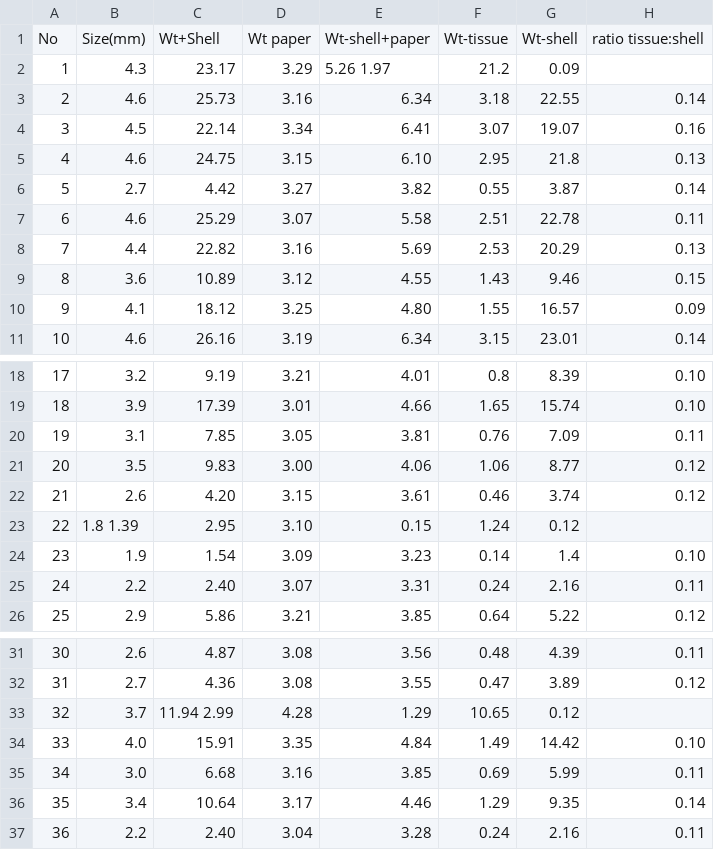
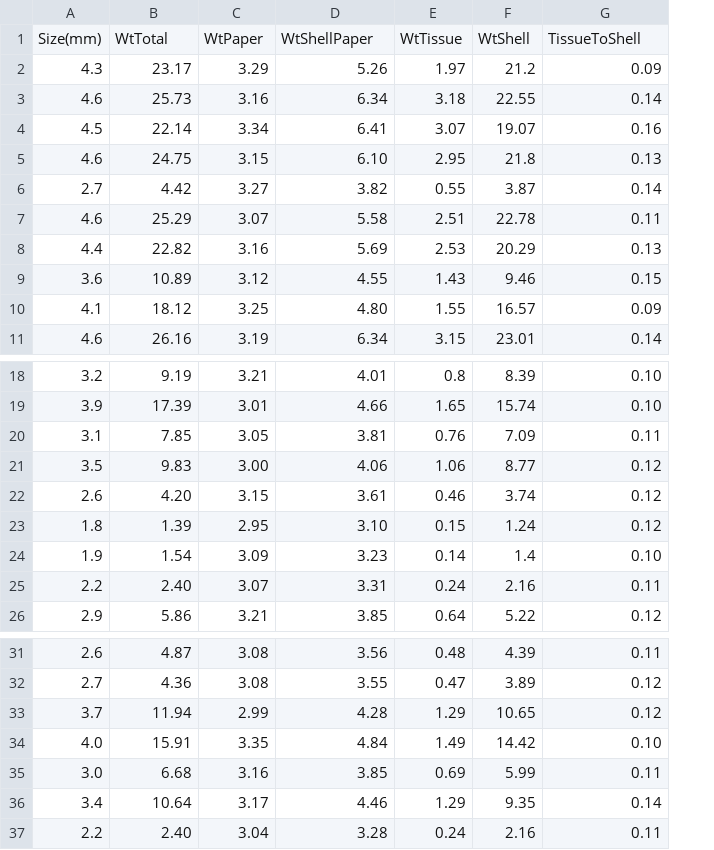
Before and after one commit to rah/optimal-search, a CSV file: data/isanda_coronata_size_wt.csv, drawn as a sheet; only a part is shown, gaps mark what is left out; removed rows and columns are numbered as before the commit, all else as after; the diff names each change by its address in the sheet, - before the commit and + after, or states it on an @@ line.

Commit message:
clean-up

```diff
--- a/data/isanda_coronata_size_wt.csv
+++ b/data/isanda_coronata_size_wt.csv
-column A, rows 2-11: 1 | 2 | 3 | 4 | 5 | 6 | 7 | 8 | 9 | 10; rows 18-22: 17 | 18 | 19 | 20 | 21; rows 24-26: 23 | 24 | 25; rows 31-32: 30 | 31; rows 34-37: 33 | 34 | 35 | 36
-row 1: No | Size(mm) | Wt+Shell | Wt paper | Wt-shell+paper | Wt-tissue | Wt-shell | ratio tissue:shell
+row 1: Size(mm) | WtTotal | WtPaper | WtShellPaper | WtTissue | WtShell | TissueToShell
-D2: 5.26 1.97
+D2: 5.26
-E2: 21.2
+E2: 1.97
-F2: 0.09
+F2: 21.2
-G2: (empty)
+G2: 0.09
-row 23: 22 | 1.8 1.39 | 2.95 | 3.10 | 0.15 | 1.24 | 0.12
+row 23: 1.8 | 1.39 | 2.95 | 3.10 | 0.15 | 1.24 | 0.12
-row 33: 32 | 3.7 | 11.94 2.99 | 4.28 | 1.29 | 10.65 | 0.12
+row 33: 3.7 | 11.94 | 2.99 | 4.28 | 1.29 | 10.65 | 0.12
```
